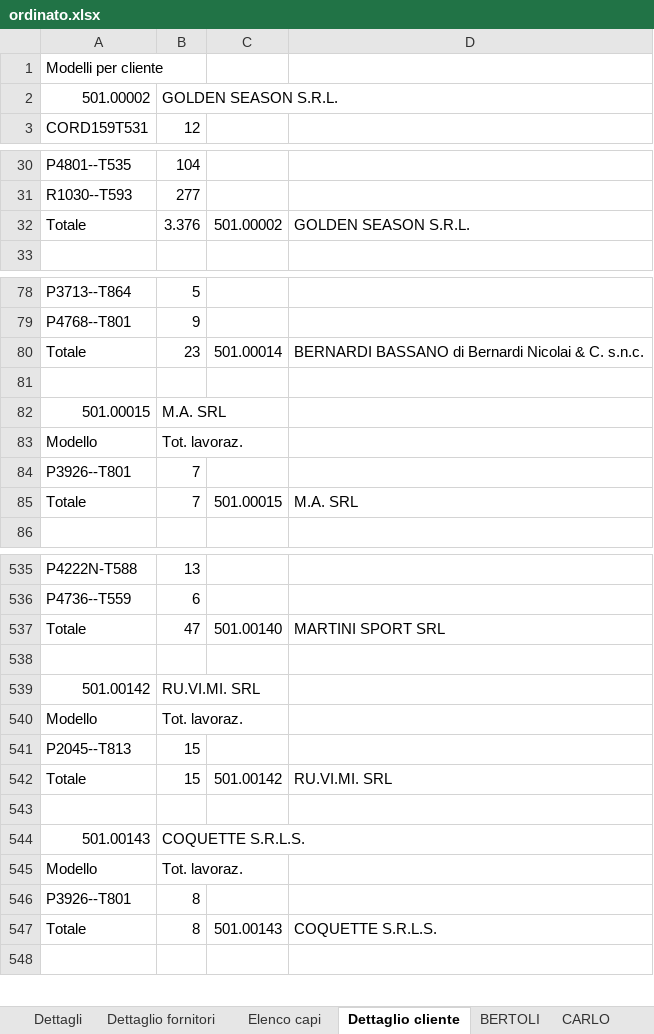
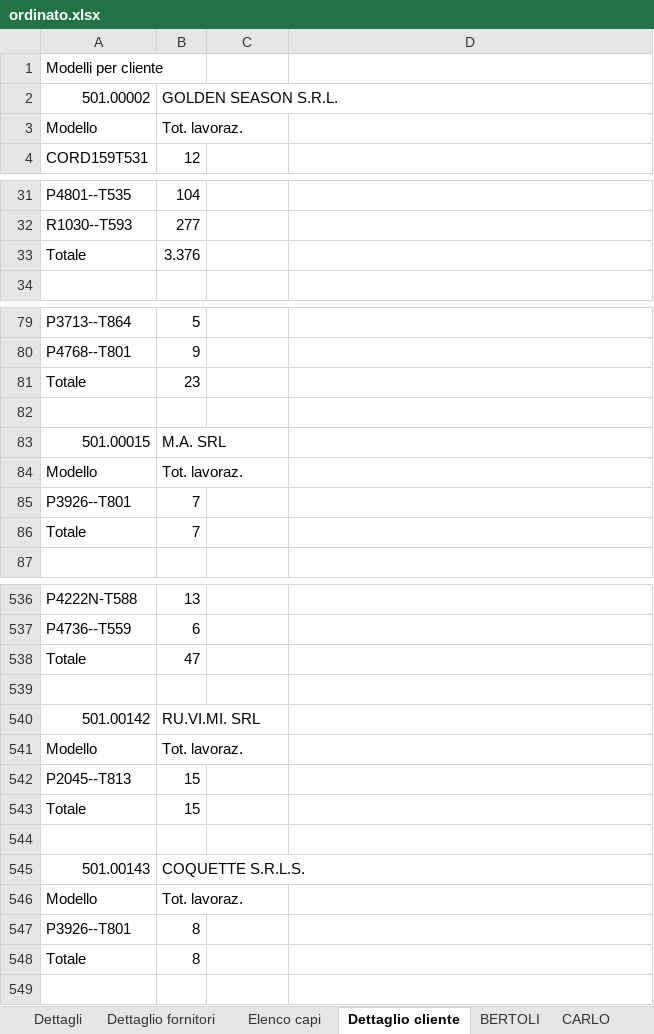
Before and after one commit to Micronaet/micronaet-utility, an Excel workbook: mes_parse_report_xlsx/Ordinati/ordinato.xlsx, sheet Dettaglio cliente, drawn as a sheet; only a part is shown, gaps mark what is left out; values as stored, in another font and other column widths than the file's, no cell formats; addresses are those after the commit; the diff covers the shown part only; the diff names each change by its address in the sheet, - before the commit and + after, or states it on an @@ line.

```diff
--- a/mes_parse_report_xlsx/Ordinati/ordinato.xlsx (sheet Dettaglio cliente)
+++ b/mes_parse_report_xlsx/Ordinati/ordinato.xlsx (sheet Dettaglio cliente)
+row 3: Modello | Tot. lavoraz.
-C33: 501.00002
+C33: (empty)
-D33: GOLDEN SEASON S.R.L.
+D33: (empty)
-C81: 501.00014
+C81: (empty)
-D81: BERNARDI BASSANO di Bernardi Nicolai & C. s.n.c.
+D81: (empty)
-C86: 501.00015
+C86: (empty)
-D86: M.A. SRL
+D86: (empty)
-C538: 501.00140
+C538: (empty)
-D538: MARTINI SPORT SRL
+D538: (empty)
-C543: 501.00142
+C543: (empty)
-D543: RU.VI.MI. SRL
+D543: (empty)
-C548: 501.00143
+C548: (empty)
-D548: COQUETTE S.R.L.S.
+D548: (empty)
```
Also changed, not shown: 126 edited cells elsewhere in this sheet, cell formats, 2 other files.
